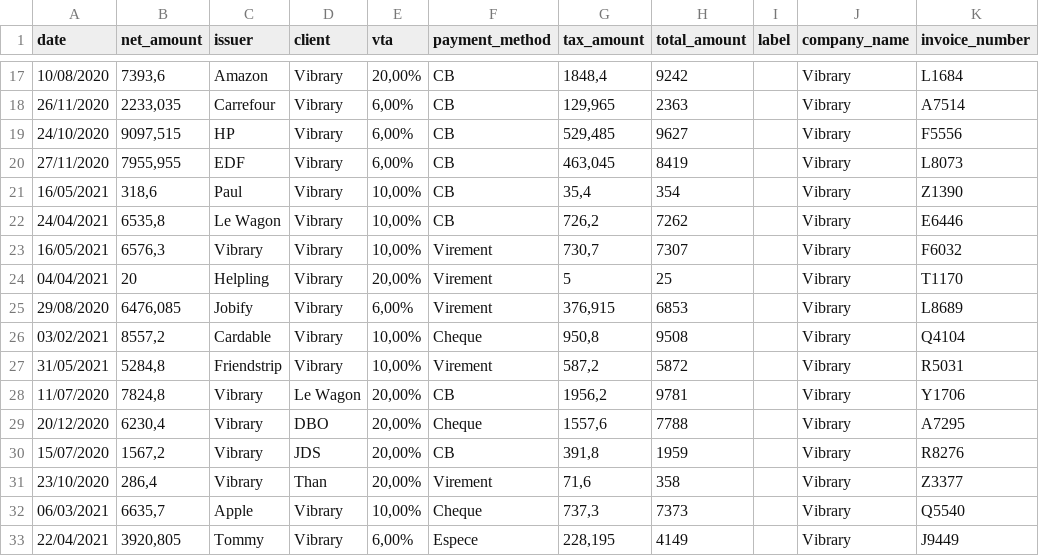
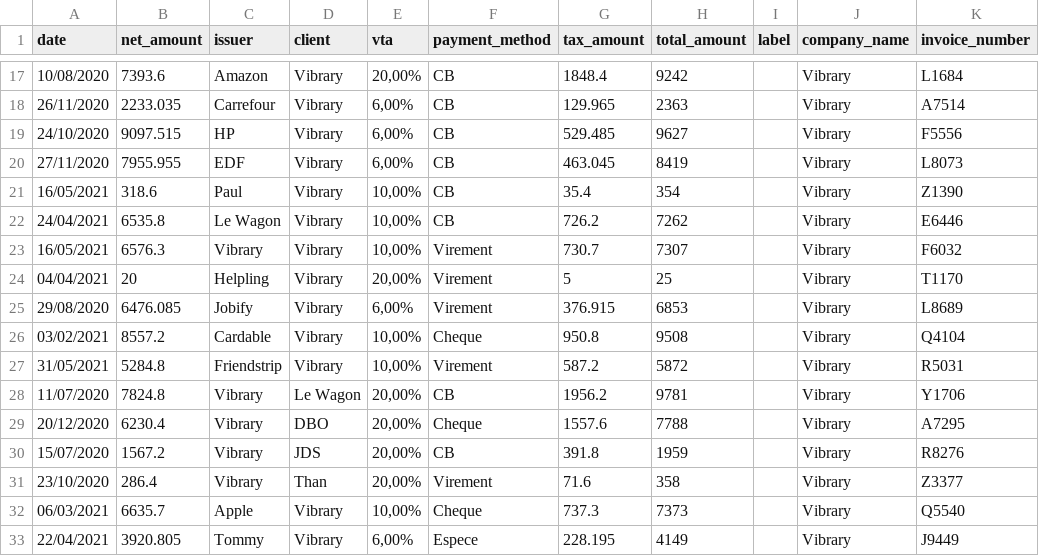
Before and after one commit to ldecourcel/COUNTIFY, a CSV file: db/countify_invoices_seed.csv, drawn as a sheet; only a part is shown, gaps mark what is left out; the diff covers the shown part only.

```diff
--- a/db/countify_invoices_seed.csv
+++ b/db/countify_invoices_seed.csv
@@ -17,17 +17,17 @@ date;net_amount;issuer;client;vta;payment_method;tax_amount;total_amount;label;c
-10/08/2020;7393,6;Amazon;Vibrary;20,00%;CB;1848,4;9242;;Vibrary;L1684
-26/11/2020;2233,035;Carrefour;Vibrary;6,00%;CB;129,965;2363;;Vibrary;A7514
-24/10/2020;9097,515;HP;Vibrary;6,00%;CB;529,485;9627;;Vibrary;F5556
-27/11/2020;7955,955;EDF;Vibrary;6,00%;CB;463,045;8419;;Vibrary;L8073
-16/05/2021;318,6;Paul;Vibrary;10,00%;CB;35,4;354;;Vibrary;Z1390
-24/04/2021;6535,8;Le Wagon;Vibrary;10,00%;CB;726,2;7262;;Vibrary;E6446
-16/05/2021;6576,3;Vibrary;Vibrary;10,00%;Virement;730,7;7307;;Vibrary;F6032
+10/08/2020;7393.6;Amazon;Vibrary;20,00%;CB;1848.4;9242;;Vibrary;L1684
+26/11/2020;2233.035;Carrefour;Vibrary;6,00%;CB;129.965;2363;;Vibrary;A7514
+24/10/2020;9097.515;HP;Vibrary;6,00%;CB;529.485;9627;;Vibrary;F5556
+27/11/2020;7955.955;EDF;Vibrary;6,00%;CB;463.045;8419;;Vibrary;L8073
+16/05/2021;318.6;Paul;Vibrary;10,00%;CB;35.4;354;;Vibrary;Z1390
+24/04/2021;6535.8;Le Wagon;Vibrary;10,00%;CB;726.2;7262;;Vibrary;E6446
+16/05/2021;6576.3;Vibrary;Vibrary;10,00%;Virement;730.7;7307;;Vibrary;F6032
 04/04/2021;20;Helpling;Vibrary;20,00%;Virement;5;25;;Vibrary;T1170
-29/08/2020;6476,085;Jobify;Vibrary;6,00%;Virement;376,915;6853;;Vibrary;L8689
-03/02/2021;8557,2;Cardable;Vibrary;10,00%;Cheque;950,8;9508;;Vibrary;Q4104
-31/05/2021;5284,8;Friendstrip;Vibrary;10,00%;Virement;587,2;5872;;Vibrary;R5031
-11/07/2020;7824,8;Vibrary;Le Wagon;20,00%;CB;1956,2;9781;;Vibrary;Y1706
-20/12/2020;6230,4;Vibrary;DBO;20,00%;Cheque;1557,6;7788;;Vibrary;A7295
-15/07/2020;1567,2;Vibrary;JDS;20,00%;CB;391,8;1959;;Vibrary;R8276
-23/10/2020;286,4;Vibrary;Than;20,00%;Virement;71,6;358;;Vibrary;Z3377
-06/03/2021;6635,7;Apple;Vibrary;10,00%;Cheque;737,3;7373;;Vibrary;Q5540
-22/04/2021;3920,805;Tommy;Vibrary;6,00%;Espece;228,195;4149;;Vibrary;J9449
+29/08/2020;6476.085;Jobify;Vibrary;6,00%;Virement;376.915;6853;;Vibrary;L8689
+03/02/2021;8557.2;Cardable;Vibrary;10,00%;Cheque;950.8;9508;;Vibrary;Q4104
+31/05/2021;5284.8;Friendstrip;Vibrary;10,00%;Virement;587.2;5872;;Vibrary;R5031
+11/07/2020;7824.8;Vibrary;Le Wagon;20,00%;CB;1956.2;9781;;Vibrary;Y1706
+20/12/2020;6230.4;Vibrary;DBO;20,00%;Cheque;1557.6;7788;;Vibrary;A7295
+15/07/2020;1567.2;Vibrary;JDS;20,00%;CB;391.8;1959;;Vibrary;R8276
+23/10/2020;286.4;Vibrary;Than;20,00%;Virement;71.6;358;;Vibrary;Z3377
+06/03/2021;6635.7;Apple;Vibrary;10,00%;Cheque;737.3;7373;;Vibrary;Q5540
+22/04/2021;3920.805;Tommy;Vibrary;6,00%;Espece;228.195;4149;;Vibrary;J9449
```
Also changed, not shown: 103 edited cells elsewhere in this file, 18 other files.
